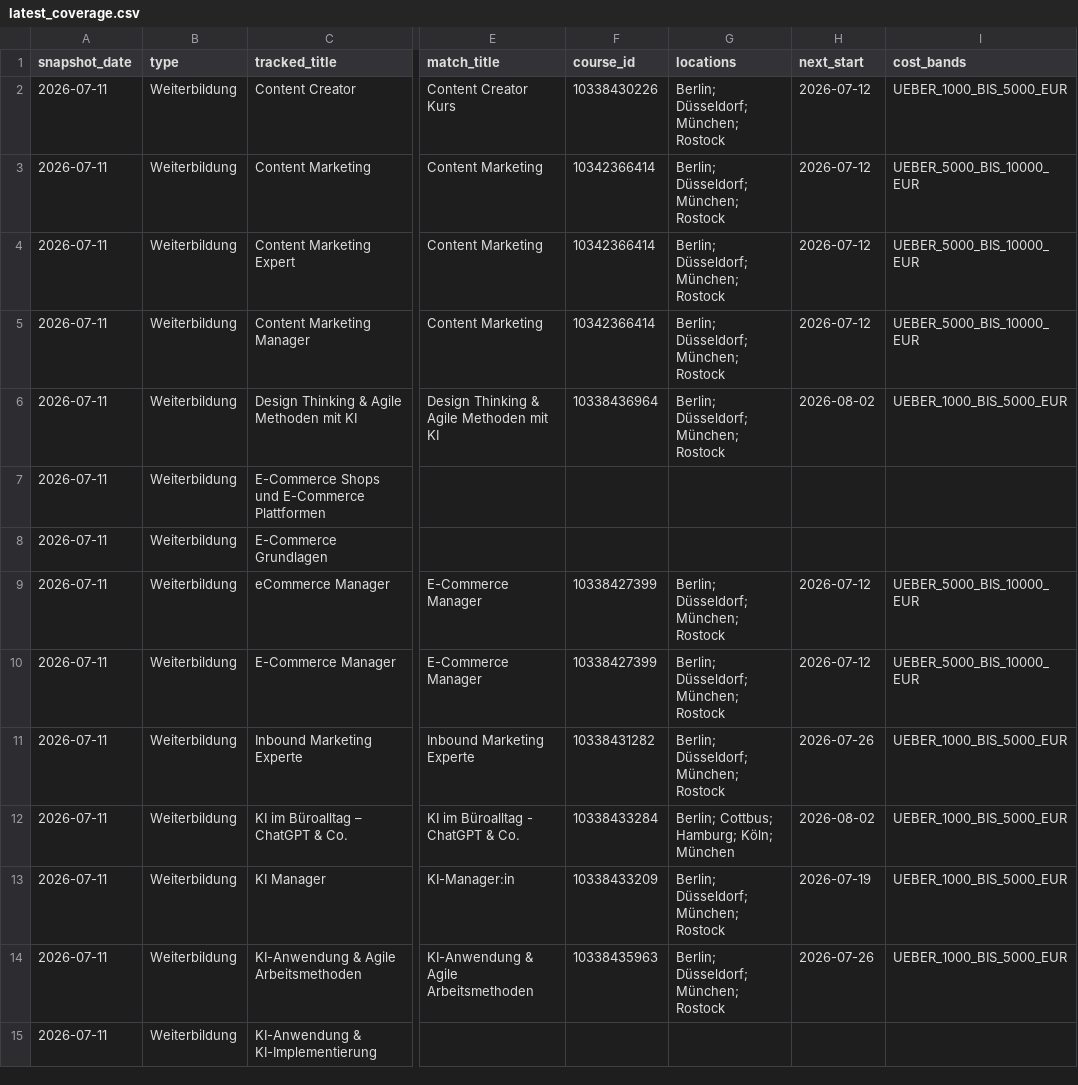
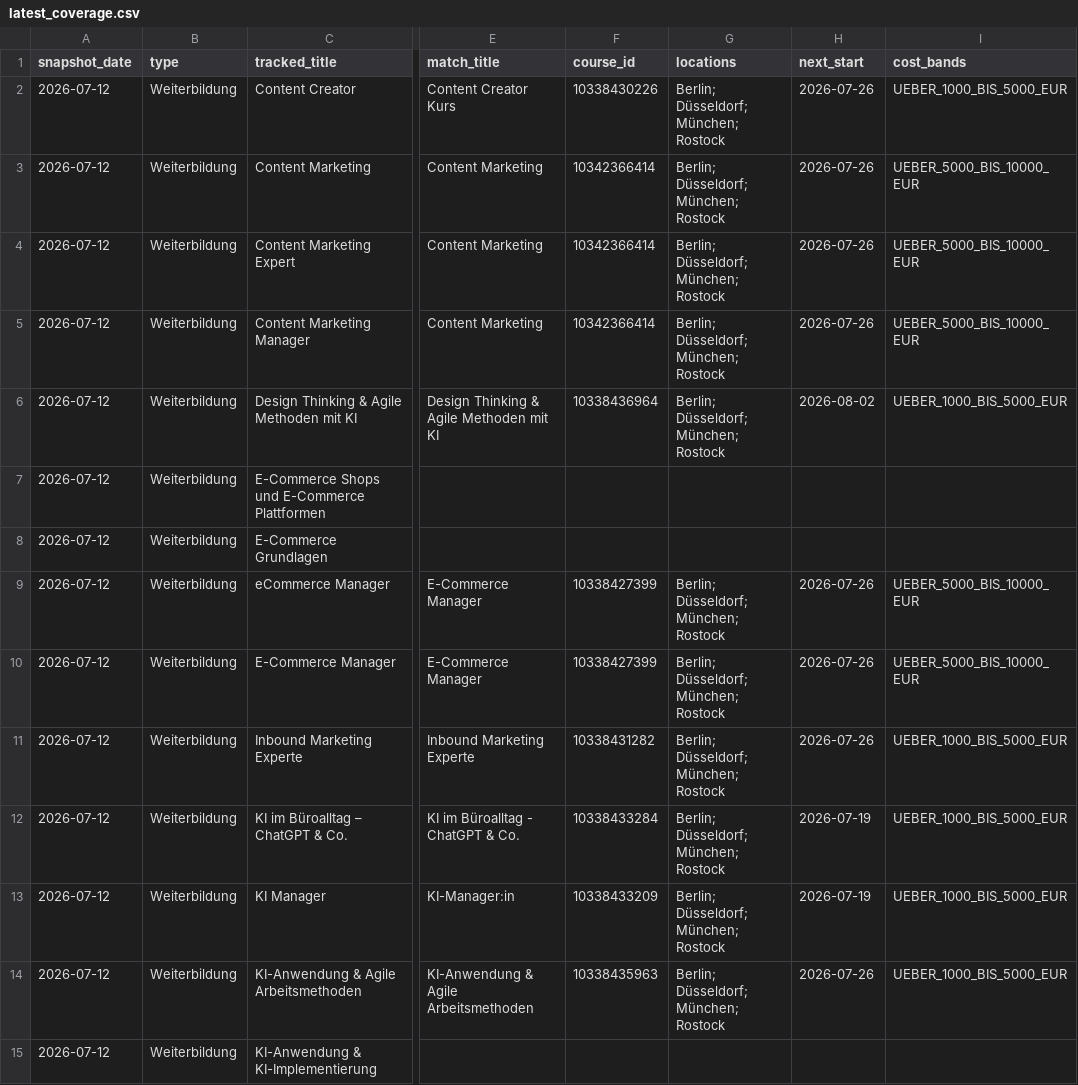
Before and after one commit to oopsrathan-create/Mein_now-crawler, a CSV file: meinnow_crawler/data/latest_coverage.csv, drawn as a sheet; only a part is shown, gaps mark what is left out; the diff covers the shown part only; the diff names each change by its address in the sheet, - before the commit and + after, or states it on an @@ line.

```diff
--- a/meinnow_crawler/data/latest_coverage.csv
+++ b/meinnow_crawler/data/latest_coverage.csv
-A2:A15 (snapshot_date): 2026-07-11
+A2:A15 (snapshot_date): 2026-07-12
-H2:H5 (next_start): 2026-07-12
+H2:H5 (next_start): 2026-07-26
-H9:H10 (next_start): 2026-07-12
+H9:H10 (next_start): 2026-07-26
-G12 (locations): Berlin; Cottbus; Hamburg; Köln; München
+G12 (locations): Berlin; Düsseldorf; München; Rostock
-H12 (next_start): 2026-08-02
+H12 (next_start): 2026-07-19
```
Also changed, not shown: 36 edited cells elsewhere in this file, meinnow_crawler/data/coverage.csv, meinnow_crawler/data/keyword_discovery.csv, 9 other files.
